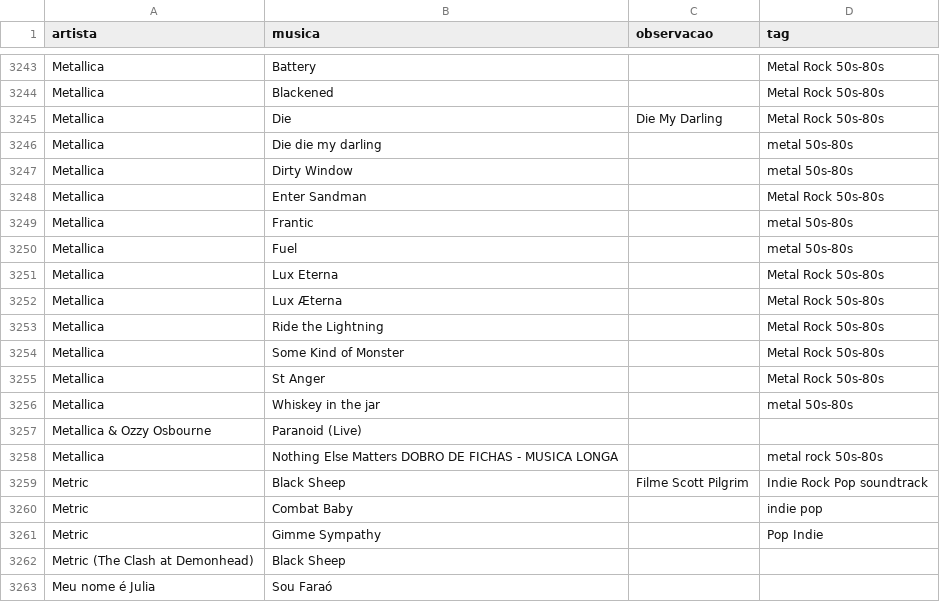
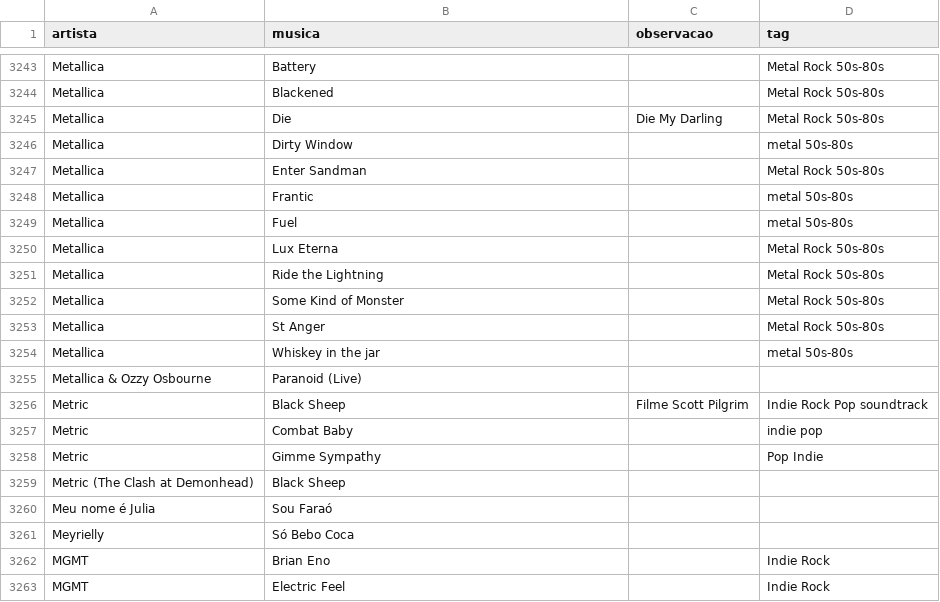
Before and after one commit to gabrielmuzzo/psparty-songbox, a CSV file: musicas.csv, drawn as a sheet; only a part is shown, gaps mark what is left out; the shorter side is filled out with more unchanged rows.

Commit message:
Update musicas.csv

```diff
--- a/musicas.csv
+++ b/musicas.csv
@@ -3245,3 +3245,2 @@ Metallica, Blackened,,Metal Rock 50s-80s
 Metallica, Die, Die My Darling,Metal Rock 50s-80s
-Metallica,Die die my darling,,metal 50s-80s
 Metallica,Dirty Window,,metal 50s-80s
@@ -3251,3 +3250,2 @@ Metallica,Fuel,,metal 50s-80s
 Metallica,Lux Eterna,,Metal Rock 50s-80s
-Metallica, Lux Æterna,,Metal Rock 50s-80s
 Metallica, Ride the Lightning,,Metal Rock 50s-80s
@@ -3257,3 +3255,2 @@ Metallica,Whiskey in the jar,,metal 50s-80s
 Metallica & Ozzy Osbourne, Paranoid (Live),,
-Metallica,Nothing Else Matters DOBRO DE FICHAS - MUSICA LONGA,,metal rock 50s-80s
 Metric,Black Sheep,Filme Scott Pilgrim,Indie Rock Pop soundtrack
```
